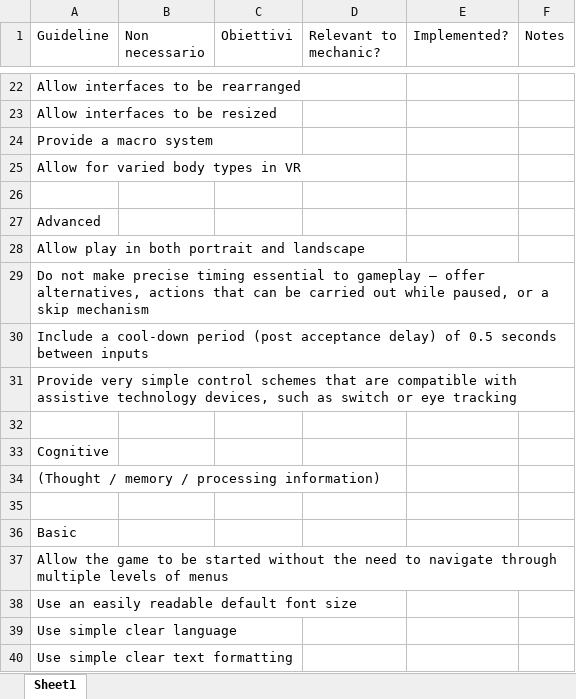
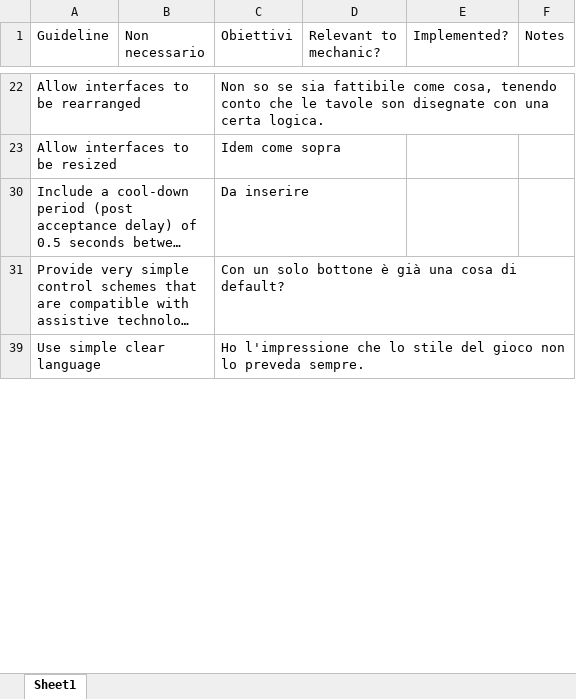
Before and after one commit to owof-games/Selania, an Excel workbook: Assets/Notes and Utilities/GAG-checklist.xlsx, sheet Sheet1, drawn as a sheet; only a part is shown, gaps mark what is left out; long unchanged cells end in …; values as stored, in another font and other column widths than the file's, no cell formats; conditional formats not drawn; the diff covers the shown part only; the diff names each change by its address in the sheet, - before the commit and + after, or states it on an @@ line.

```diff
--- a/Assets/Notes and Utilities/GAG-checklist.xlsx (sheet Sheet1)
+++ b/Assets/Notes and Utilities/GAG-checklist.xlsx (sheet Sheet1)
-C22 (Obiettivi): (empty)
+C22 (Obiettivi): Non so se sia fattibile come cosa, tenendo conto che le tavole son disegnate con una certa logica.
-C23 (Obiettivi): (empty)
+C23 (Obiettivi): Idem come sopra
-row 24: Provide a macro system
-row 25: Allow for varied body types in VR
-row 26: (empty)
@@ row 27 hidden: Advanced @@
-row 28: Allow play in both portrait and landscape
-row 29: Do not make precise timing essential to gameplay – offer alternatives, actions that can be carried out while paused, or a skip mechanism
-C30 (Obiettivi): (empty)
+C30 (Obiettivi): Da inserire
-C31 (Obiettivi): (empty)
+C31 (Obiettivi): Con un solo bottone è già una cosa di default?
-row 32: (empty)
@@ row 33 hidden: Cognitive @@
@@ row 34 hidden: (Thought / memory / processing information) @@
-row 35: (empty)
@@ row 36 hidden: Basic @@
-row 37: Allow the game to be started without the need to navigate through multiple levels of menus
-row 38: Use an easily readable default font size
-C39 (Obiettivi): (empty)
+C39 (Obiettivi): Ho l'impressione che lo stile del gioco non lo preveda sempre.
-row 40: Use simple clear text formatting
```
Also changed, not shown: 86 removed rows, 25 hidden or unhidden rows and 32 edited cells elsewhere in this sheet, cell formats, hidden cells.
